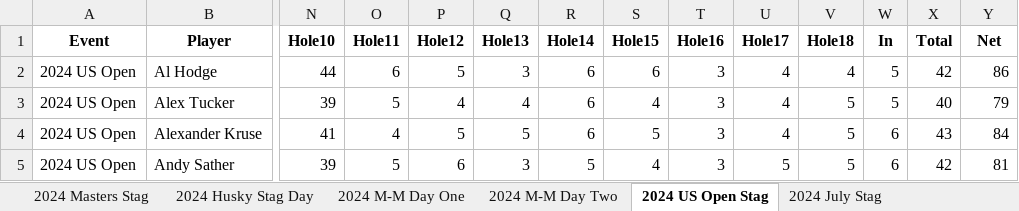
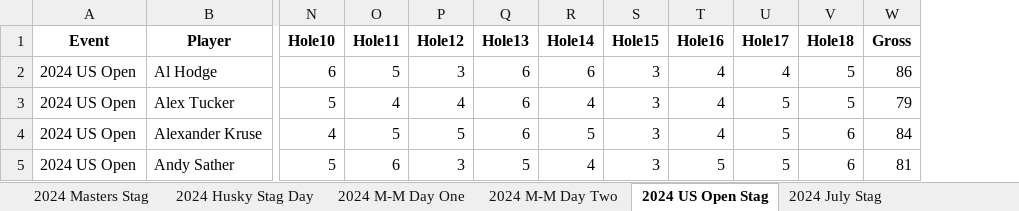
Before and after one commit to JustInternetAI/Calcutta, an Excel workbook: Data/2024_cleaned_events_V2.xlsx, sheet 2024 US Open Stag, drawn as a sheet; only a part is shown, gaps mark what is left out; values as stored, in another font and other column widths than the file's, no borders; removed rows and columns are numbered as before the commit, all else as after; the diff covers the shown part only; the diff names each change by its address in the sheet, - before the commit and + after, or states it on an @@ line.

```diff
--- a/Data/2024_cleaned_events_V2.xlsx (sheet 2024 US Open Stag)
+++ b/Data/2024_cleaned_events_V2.xlsx (sheet 2024 US Open Stag)
-column W (In), rows 2-5: 5 | 5 | 6 | 6
-column X (Total), rows 2-5: 42 | 40 | 43 | 42
-W1: Net
+W1: Gross
-N2 (Hole10): 44
+N2 (Hole10): 6
-O2 (Hole11): 6
+O2 (Hole11): 5
-P2 (Hole12): 5
+P2 (Hole12): 3
-Q2 (Hole13): 3
+Q2 (Hole13): 6
-S2 (Hole15): 6
+S2 (Hole15): 3
-T2:T4 (Hole16): 3
+T2:T4 (Hole16): 4
-V2 (Hole18): 4
+V2 (Hole18): 5
-N3 (Hole10): 39
+N3 (Hole10): 5
-O3 (Hole11): 5
+O3 (Hole11): 4
-Q3 (Hole13): 4
+Q3 (Hole13): 6
-R3 (Hole14): 6
+R3 (Hole14): 4
-S3 (Hole15): 4
+S3 (Hole15): 3
-U3:U4 (Hole17): 4
+U3:U4 (Hole17): 5
-N4 (Hole10): 41
+N4 (Hole10): 4
-O4 (Hole11): 4
+O4 (Hole11): 5
-Q4 (Hole13): 5
+Q4 (Hole13): 6
-R4 (Hole14): 6
+R4 (Hole14): 5
-S4 (Hole15): 5
+S4 (Hole15): 3
-V4:V5 (Hole18): 5
+V4:V5 (Hole18): 6
-N5 (Hole10): 39
+N5 (Hole10): 5
-O5 (Hole11): 5
+O5 (Hole11): 6
-P5 (Hole12): 6
+P5 (Hole12): 3
-Q5 (Hole13): 3
+Q5 (Hole13): 5
-R5 (Hole14): 5
+R5 (Hole14): 4
-S5 (Hole15): 4
+S5 (Hole15): 3
-T5 (Hole16): 3
+T5 (Hole16): 5
```
Also changed, not shown: 658 edited cells elsewhere in this sheet, sheet 2024 M-M Day Two, sheet 2024 M-M Day One, sheet 2024 Masters Stag, sheet 2024 July Stag, sheet 2024 Husky Stag Day, sheet 2024 Trophy Stag, 2 more sheets, Data/2023_cleaned_events_fixed_V2.xlsx, 6 other files.
